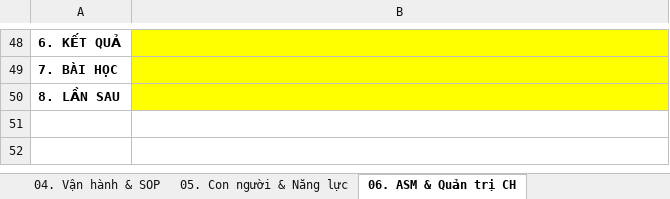
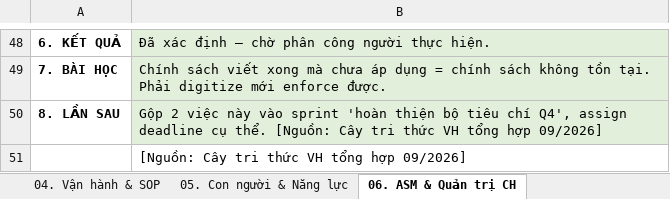
Before and after one commit to luongthithuy1307-cell/sakuko-duan2.0, an Excel workbook: AGSMem_12_nhanh_DIEN_TINH_HUONG.xlsx, sheet 06. ASM & Quản trị CH, drawn as a sheet; only a part is shown, gaps mark what is left out; values as stored, in another font and other column widths than the file's, no borders; the diff covers the shown part only; the diff names each change by its address in the sheet, - before the commit and + after, or states it on an @@ line.

```diff
--- a/AGSMem_12_nhanh_DIEN_TINH_HUONG.xlsx (sheet 06. ASM & Quản trị CH)
+++ b/AGSMem_12_nhanh_DIEN_TINH_HUONG.xlsx (sheet 06. ASM & Quản trị CH)
-B48:B50 fill: #FFFF00
+B48:B50 fill: #E2EFDA
-B48: (empty)
+B48: Đã xác định — chờ phân công người thực hiện.
-B49: (empty)
+B49: Chính sách viết xong mà chưa áp dụng = chính sách không tồn tại. Phải digitize mới enforce được.
-B50: (empty)
+B50: Gộp 2 việc này vào sprint 'hoàn thiện bộ tiêu chí Q4', assign deadline cụ thể. [Nguồn: Cây tri thức VH tổng hợp 09/2026]
+row 51:  | [Nguồn: Cây tri thức VH tổng hợp 09/2026]
```
Also changed, not shown: 26 edited cells and cell formats elsewhere in this sheet, sheet 05. Con người & Năng lực, sheet 08. Công cụ & Automation, sheet 04. Vận hành & SOP, sheet 02. Khách hàng, sheet 07. Thi đua & Động lực, sheet 12. Hiệu suất bán hàng, 3 more sheets.
